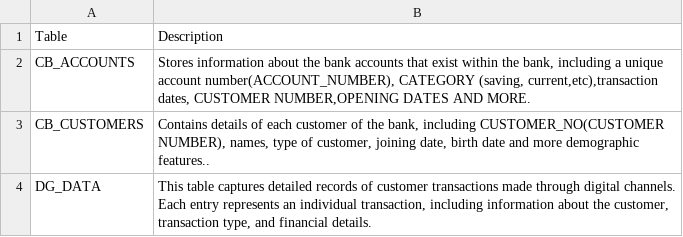
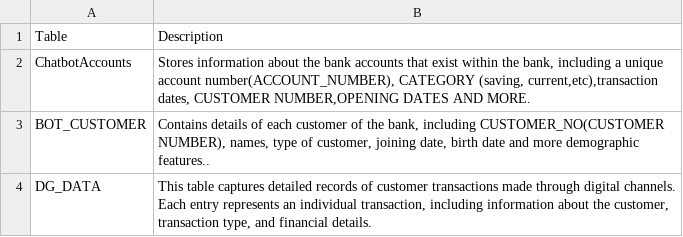
Before and after one commit to Davrick-cmd/chatbot, a CSV file: database_table_descriptions.csv, drawn as a sheet.

```diff
--- a/database_table_descriptions.csv
+++ b/database_table_descriptions.csv
@@ -1,4 +1,4 @@
 Table,Description
-CB_ACCOUNTS,"Stores information about the bank accounts that exist within the bank, including a unique account number(ACCOUNT_NUMBER), CATEGORY (saving, current,etc),transaction dates, CUSTOMER NUMBER,OPENING DATES AND MORE."
-CB_CUSTOMERS,"Contains details of each customer of the bank, including CUSTOMER_NO(CUSTOMER NUMBER), names, type of customer, joining date, birth date and more demographic features.."
+ChatbotAccounts,"Stores information about the bank accounts that exist within the bank, including a unique account number(ACCOUNT_NUMBER), CATEGORY (saving, current,etc),transaction dates, CUSTOMER NUMBER,OPENING DATES AND MORE."
+BOT_CUSTOMER,"Contains details of each customer of the bank, including CUSTOMER_NO(CUSTOMER NUMBER), names, type of customer, joining date, birth date and more demographic features.."
 DG_DATA,"This table captures detailed records of customer transactions made through digital channels. Each entry represents an individual transaction, including information about the customer, transaction type, and financial details."
```
Also changed, not shown: 10 other files.
